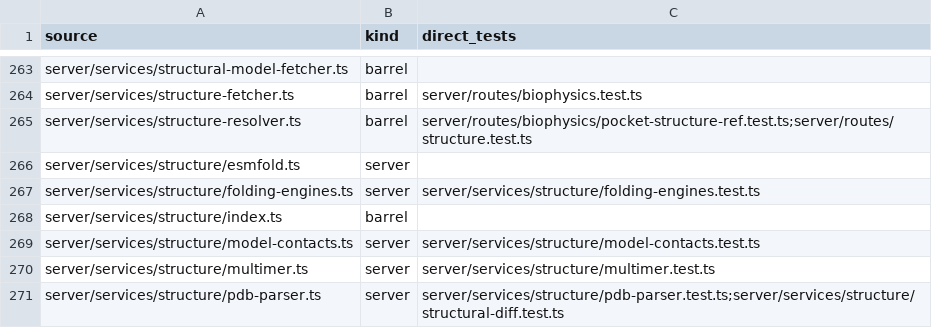
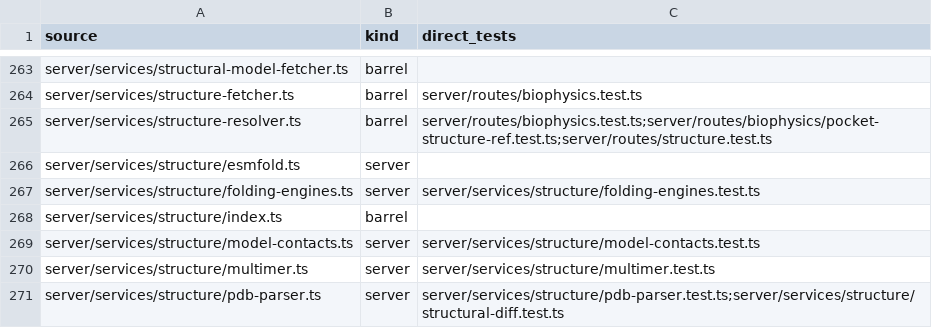
Before and after one commit to Huthaifa-HajAhmad/Missense-Structural-Explorer, a CSV file: doc/code-map/test-map-server.csv, drawn as a sheet; only a part is shown, gaps mark what is left out.

```diff
--- a/doc/code-map/test-map-server.csv
+++ b/doc/code-map/test-map-server.csv
@@ -264,3 +264,3 @@ server/services/structural-model-fetcher.ts,barrel,
 server/services/structure-fetcher.ts,barrel,server/routes/biophysics.test.ts
-server/services/structure-resolver.ts,barrel,server/routes/biophysics/pocket-structure-ref.test.ts;server/routes/structure.test.ts
+server/services/structure-resolver.ts,barrel,server/routes/biophysics.test.ts;server/routes/biophysics/pocket-structure-ref.test.ts;server/routes/structure.test.ts
 server/services/structure/esmfold.ts,server,
```
Also changed, not shown: 9 other files.
